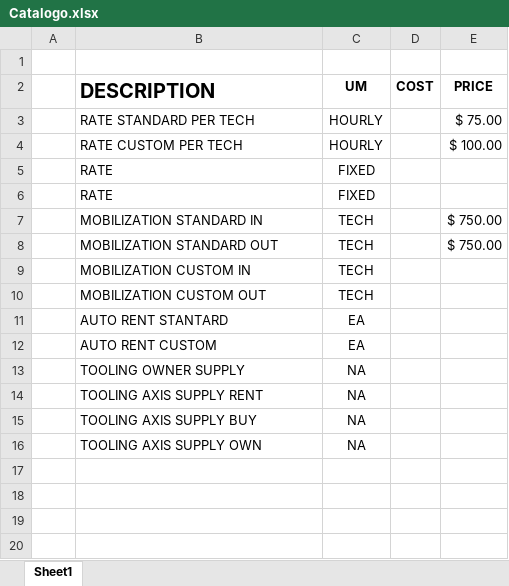
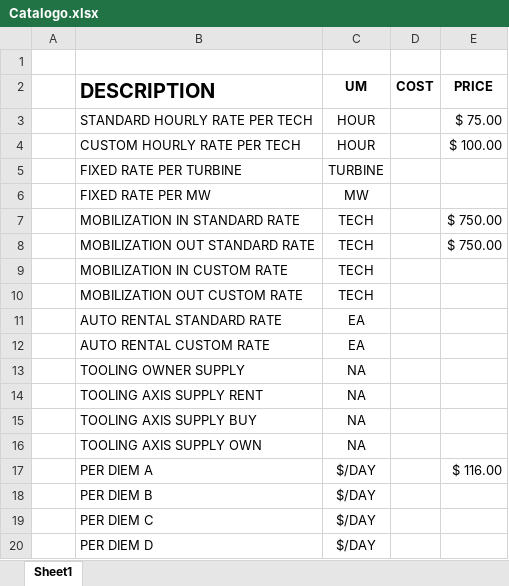
Before and after one commit to josean14/axis, an Excel workbook: Documentacion/Catalogo.xlsx, sheet Sheet1, drawn as a sheet; values as stored, in another font and other column widths than the file's, no borders; removed rows and columns are numbered as before the commit, all else as after; the diff names each change by its address in the sheet, - before the commit and + after, or states it on an @@ line.

```diff
--- a/Documentacion/Catalogo.xlsx (sheet Sheet1)
+++ b/Documentacion/Catalogo.xlsx (sheet Sheet1)
-B3 (DESCRIPTION): RATE STANDARD PER TECH
+B3 (DESCRIPTION): STANDARD HOURLY RATE PER TECH
-C3:C4 (UM): HOURLY
+C3:C4 (UM): HOUR
-B4 (DESCRIPTION): RATE CUSTOM PER TECH
+B4 (DESCRIPTION): CUSTOM HOURLY RATE PER TECH
-row 5:  | RATE | FIXED
-row 6:  | RATE | FIXED
+row 5:  | FIXED RATE PER TURBINE | TURBINE
+row 6:  | FIXED RATE PER MW | MW
-B7 (DESCRIPTION): MOBILIZATION STANDARD IN
+B7 (DESCRIPTION): MOBILIZATION IN STANDARD RATE
-B8 (DESCRIPTION): MOBILIZATION STANDARD OUT
+B8 (DESCRIPTION): MOBILIZATION OUT STANDARD RATE
-B9 (DESCRIPTION): MOBILIZATION CUSTOM IN
+B9 (DESCRIPTION): MOBILIZATION IN CUSTOM RATE
-B10 (DESCRIPTION): MOBILIZATION CUSTOM OUT
+B10 (DESCRIPTION): MOBILIZATION OUT CUSTOM RATE
-B11 (DESCRIPTION): AUTO RENT STANTARD
+B11 (DESCRIPTION): AUTO RENTAL STANDARD RATE
-B12 (DESCRIPTION): AUTO RENT CUSTOM
+B12 (DESCRIPTION): AUTO RENTAL CUSTOM RATE
+row 17:  | PER DIEM A | $/DAY |  | $ 116.00
+row 18:  | PER DIEM B | $/DAY
+row 19:  | PER DIEM C | $/DAY
+row 20:  | PER DIEM D | $/DAY
```
Also changed, not shown: 2 other files.
